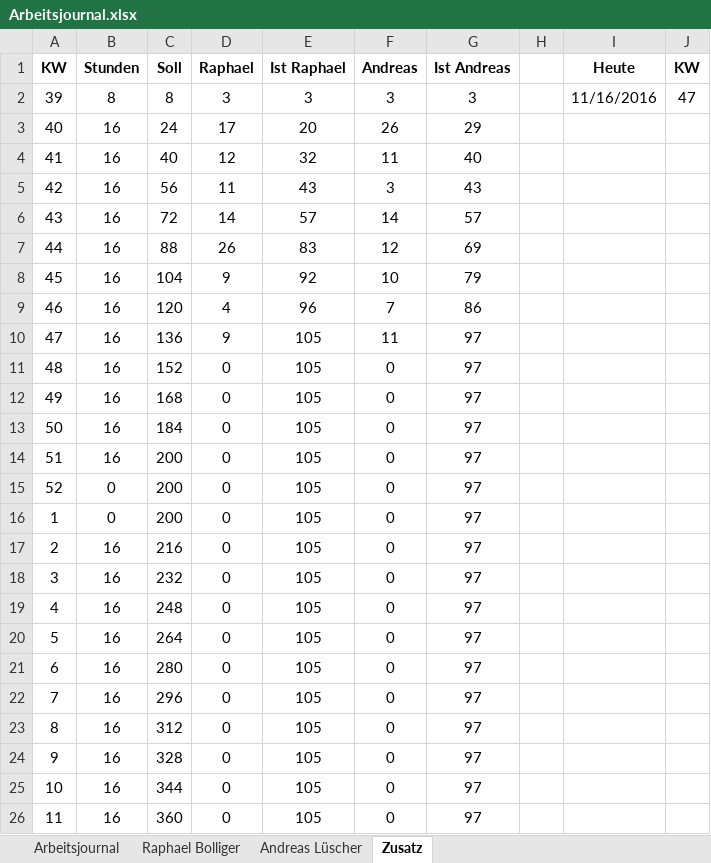
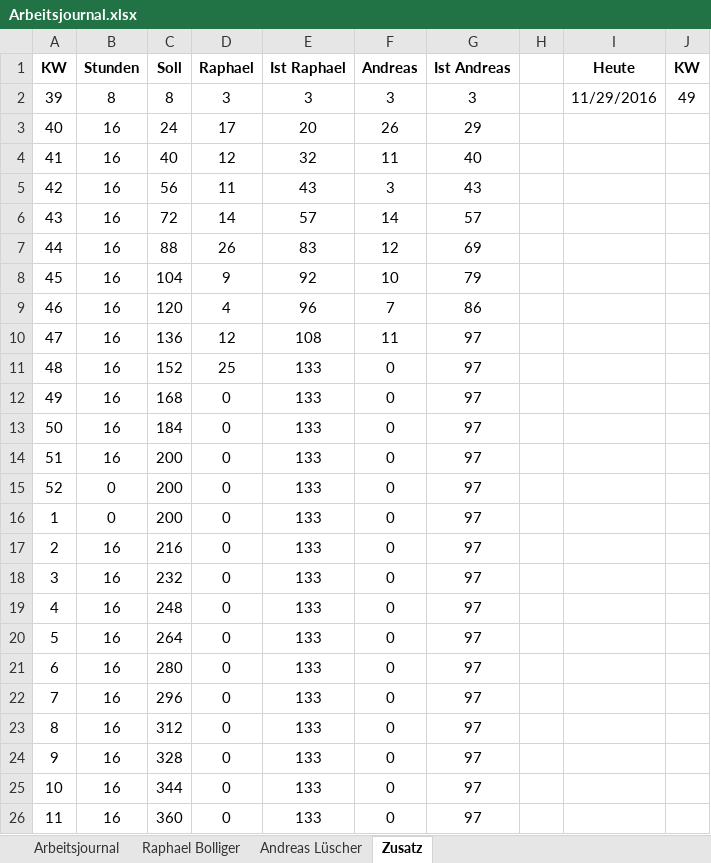
Before and after one commit to ahueni/ASD_iPad_App, an Excel workbook: doc/journal/Arbeitsjournal.xlsx, sheet Zusatz, drawn as a sheet; values as stored, in another font and other column widths than the file's, no borders; the diff names each change by its address in the sheet, - before the commit and + after, or states it on an @@ line.

```diff
--- a/doc/journal/Arbeitsjournal.xlsx (sheet Zusatz)
+++ b/doc/journal/Arbeitsjournal.xlsx (sheet Zusatz)
-I2 (Heute): 11/16/2016
+I2 (Heute): 11/29/2016
-J2 (KW): 47
+J2 (KW): 49
-D10 (Raphael): 9
+D10 (Raphael): 12
-E10 (Ist Raphael): 105
+E10 (Ist Raphael): 108
-D11 (Raphael): 0
+D11 (Raphael): 25
-E11:E26 (Ist Raphael): 105
+E11:E26 (Ist Raphael): 133
```
Also changed, not shown: sheet Raphael Bolliger, sheet Arbeitsjournal, formulas that keep their value, charts or pictures.
